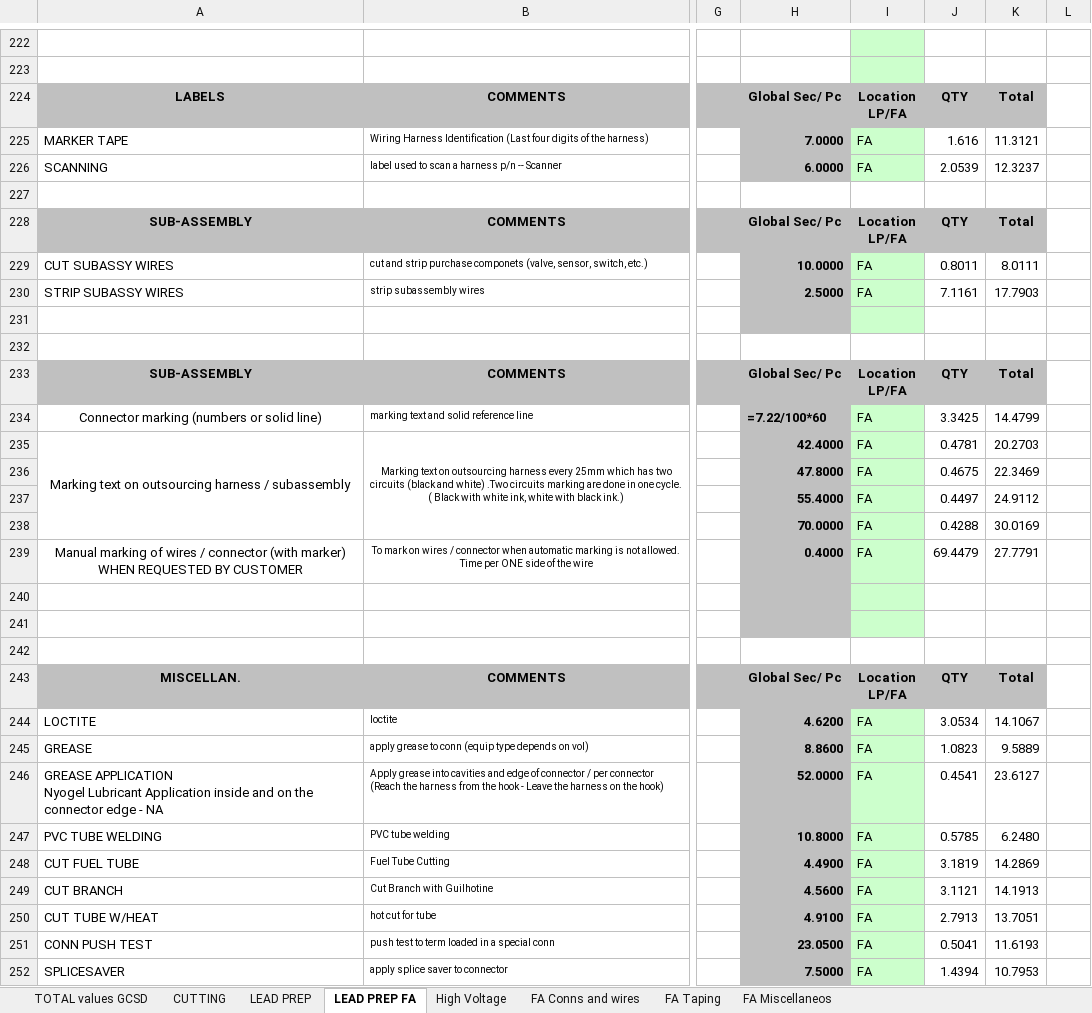
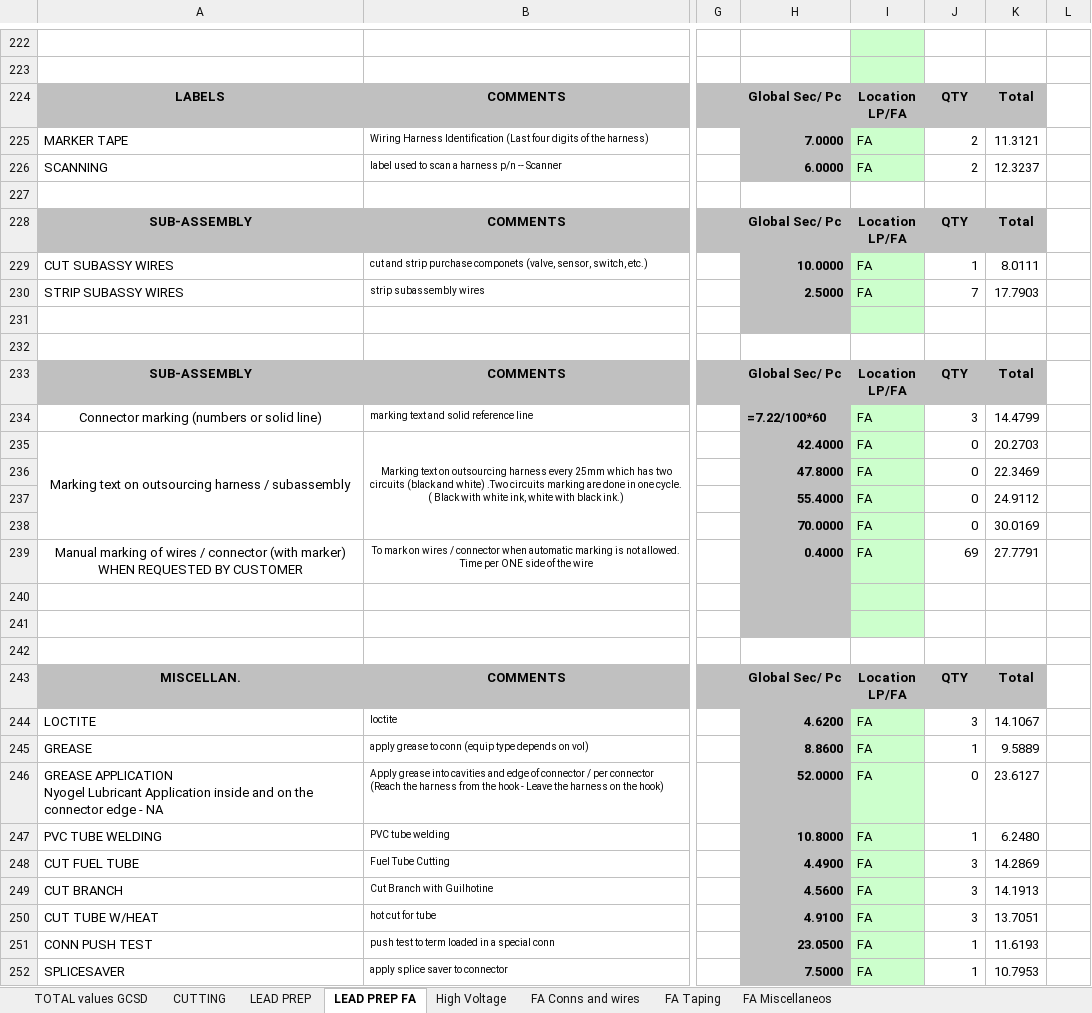
Before and after one commit to IvanHryshchenko/murmurmurmur, an Excel workbook: results/RESULT_ALL_SHEETS.xlsx, sheet LEAD PREP FA, drawn as a sheet; only a part is shown, gaps mark what is left out; values as stored, in another font and other column widths than the file's, no borders; formulas without a stored value are shown as written; conditional formats not drawn; the diff covers the shown part only; the diff names each change by its address in the sheet, - before the commit and + after, or states it on an @@ line.

```diff
--- a/results/RESULT_ALL_SHEETS.xlsx (sheet LEAD PREP FA)
+++ b/results/RESULT_ALL_SHEETS.xlsx (sheet LEAD PREP FA)
-J225: 1.616
+J225: 2
-J226: 2.0539
+J226: 2
-J229: 0.8011
+J229: 1
-J230: 7.1161
+J230: 7
-J234: 3.3425
+J234: 3
-J235: 0.4781
+J235: 0
-J236: 0.4675
+J236: 0
-J237: 0.4497
+J237: 0
-J238: 0.4288
+J238: 0
-J239: 69.4479
+J239: 69
-J244: 3.0534
+J244: 3
-J245: 1.0823
+J245: 1
-J246: 0.4541
+J246: 0
-J247: 0.5785
+J247: 1
-J248: 3.1819
+J248: 3
-J249: 3.1121
+J249: 3
-J250: 2.7913
+J250: 3
-J251: 0.5041
+J251: 1
-J252: 1.4394
+J252: 1
```
Also changed, not shown: 209 edited cells elsewhere in this sheet, sheet LEAD PREP, sheet FA Miscellaneos, sheet High Voltage, sheet FA Taping, sheet FA Conns and wires, hidden cells, 3 other files.
